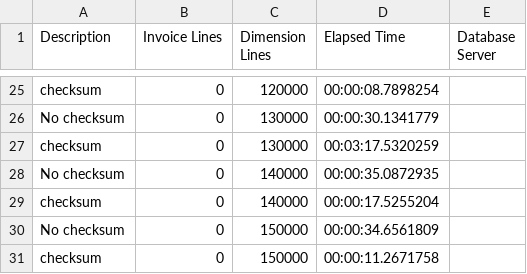
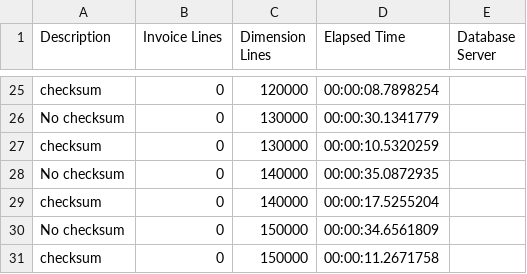
Before and after one commit to snava10/ml-finance, a CSV file: data/testReport1.csv, drawn as a sheet; only a part is shown, gaps mark what is left out; the diff covers the shown part only.

```diff
--- a/data/testReport1.csv
+++ b/data/testReport1.csv
@@ -27 +27 @@ Description,Invoice Lines,Dimension Lines,Elapsed Time, Database Server
-"checksum",0,130000,00:03:17.5320259,""
+checksum,0,130000,00:00:10.5320259,
```
Also changed, not shown: 28 added rows elsewhere in this file, 3 other files.
